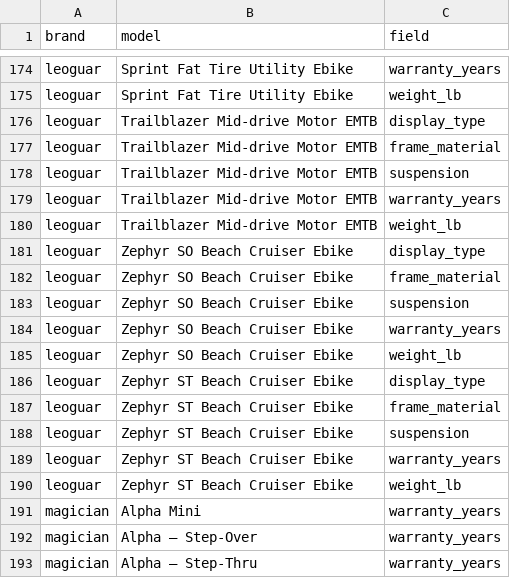
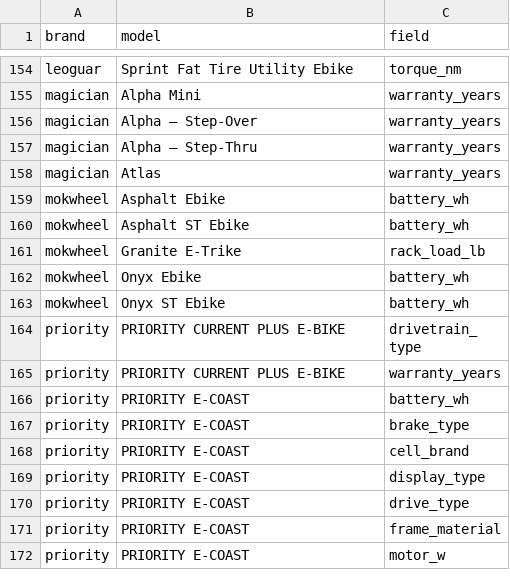
Before and after one commit to bblashill221-pixel/ebike-compare, a CSV file: data/current/data_audit_missing.csv, drawn as a sheet; only a part is shown, gaps mark what is left out; the shorter side is filled out with more unchanged rows; removed rows and columns are numbered as before the commit, all else as after; the diff covers the shown part only; the diff names each change by its address in the sheet, - before the commit and + after, or states it on an @@ line.

```diff
--- a/data/current/data_audit_missing.csv
+++ b/data/current/data_audit_missing.csv
-C154 (field): warranty_years
+C154 (field): torque_nm
-row 175: leoguar | Sprint Fat Tire Utility Ebike | weight_lb
-row 176: leoguar | Trailblazer Mid-drive Motor EMTB | display_type
-row 177: leoguar | Trailblazer Mid-drive Motor EMTB | frame_material
-row 178: leoguar | Trailblazer Mid-drive Motor EMTB | suspension
-row 179: leoguar | Trailblazer Mid-drive Motor EMTB | warranty_years
-row 180: leoguar | Trailblazer Mid-drive Motor EMTB | weight_lb
-row 181: leoguar | Zephyr SO Beach Cruiser Ebike | display_type
-row 182: leoguar | Zephyr SO Beach Cruiser Ebike | frame_material
-row 183: leoguar | Zephyr SO Beach Cruiser Ebike | suspension
-row 184: leoguar | Zephyr SO Beach Cruiser Ebike | warranty_years
-row 185: leoguar | Zephyr SO Beach Cruiser Ebike | weight_lb
-row 186: leoguar | Zephyr ST Beach Cruiser Ebike | display_type
-row 187: leoguar | Zephyr ST Beach Cruiser Ebike | frame_material
-row 188: leoguar | Zephyr ST Beach Cruiser Ebike | suspension
-row 189: leoguar | Zephyr ST Beach Cruiser Ebike | warranty_years
-row 190: leoguar | Zephyr ST Beach Cruiser Ebike | weight_lb
```
Also changed, not shown: 20 removed rows elsewhere in this file, 6 other files.
